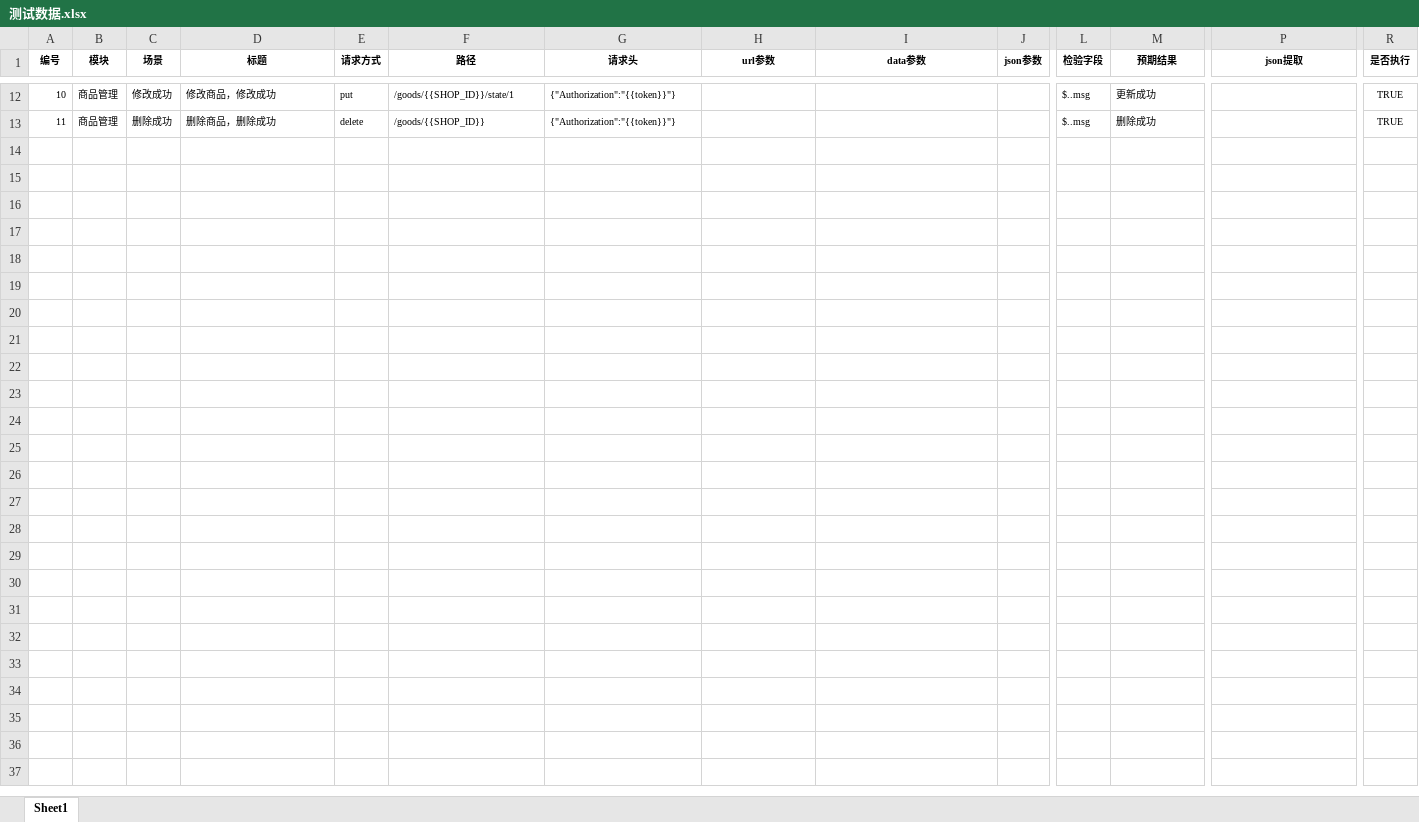
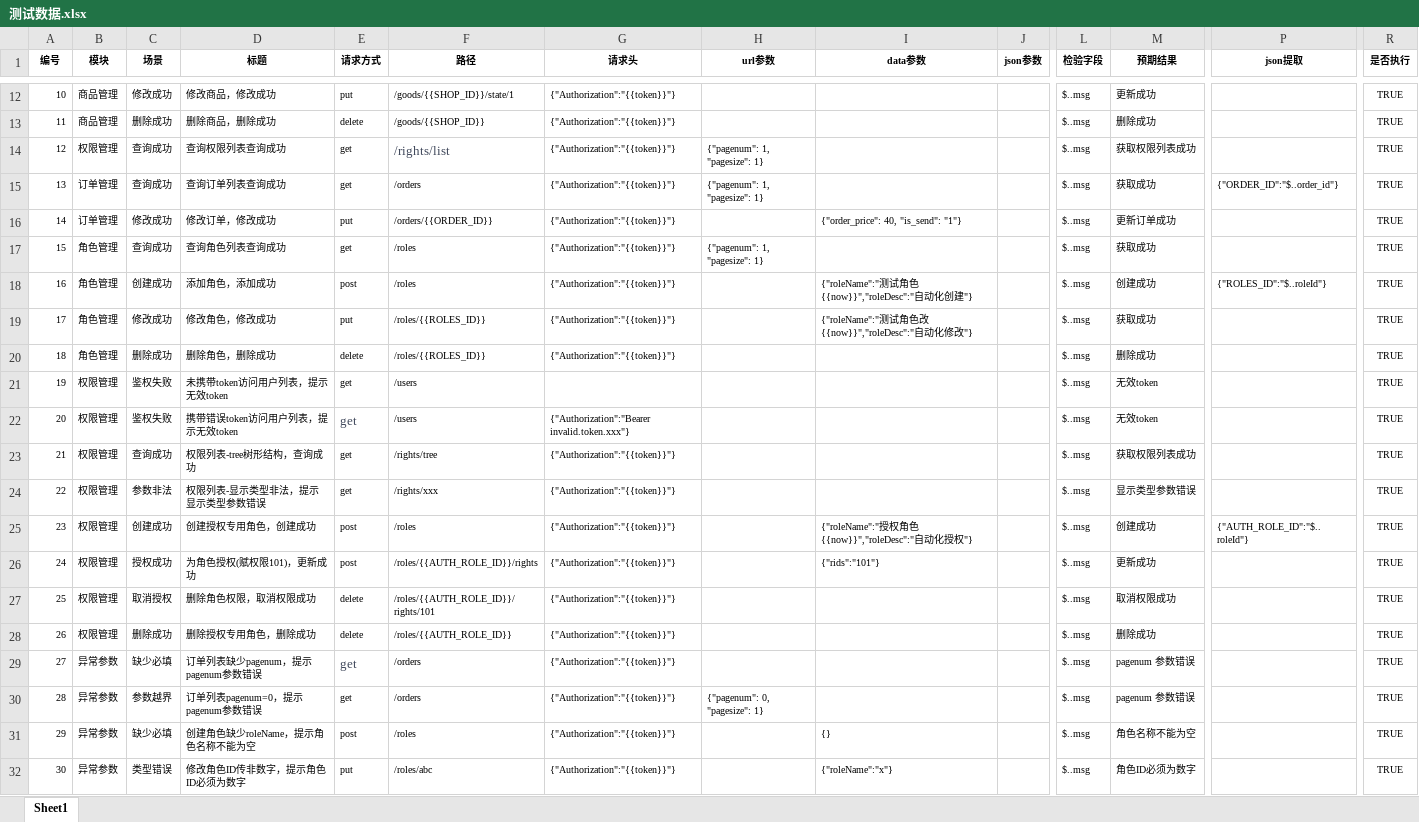
Before and after one commit to hhj1023/git, an Excel workbook: data/测试数据.xlsx, sheet Sheet1, drawn as a sheet; only a part is shown, gaps mark what is left out; values as stored, in another font and other column widths than the file's, no borders; rows hold the shown columns only; the diff covers the shown part only; the diff names each change by its address in the sheet, - before the commit and + after, or states it on an @@ line.

Commit message:
test: 用例扩充至40条，新增权限/异常参数/重复提交三类场景
- 新增权限管理(鉴权失败/type非法/角色赋权与取消)、订单管理、角色管理用例
- 新增异常参数用例：必填缺失、取值越界(pagenum=0)、ID类型错误
- 新增重复提交用例：锁定角色重名未校验缺陷(用例34)、商品唯一索引正确拦截(用例39)、重复删除返回删除失败(用例37)
- 修正此前7条用例的路径/请求体/预期文案(均以服务端源码与实测为准)
- README 同步更新用例清单与运行结论；log/ 与 Excel 锁文件加入 .gitignore

```diff
--- a/data/测试数据.xlsx (sheet Sheet1)
+++ b/data/测试数据.xlsx (sheet Sheet1)
+row 14: 12 | 权限管理 | 查询成功 | 查询权限列表查询成功 | get | /rights/list | {"Authorization":"{{token}}"} | {"pagenum": 1, "pagesize": 1} |  |  | $..msg | 获取权限列表成功 |  | TRUE
+row 15: 13 | 订单管理 | 查询成功 | 查询订单列表查询成功 | get | /orders | {"Authorization":"{{token}}"} | {"pagenum": 1, "pagesize": 1} |  |  | $..msg | 获取成功 | {"ORDER_ID":"$..order_id"} | TRUE
+row 16: 14 | 订单管理 | 修改成功 | 修改订单，修改成功 | put | /orders/{{ORDER_ID}} | {"Authorization":"{{token}}"} |  | {"order_price": 40, "is_send": "1"} |  | $..msg | 更新订单成功 |  | TRUE
+row 17: 15 | 角色管理 | 查询成功 | 查询角色列表查询成功 | get | /roles | {"Authorization":"{{token}}"} | {"pagenum": 1, "pagesize": 1} |  |  | $..msg | 获取成功 |  | TRUE
+row 18: 16 | 角色管理 | 创建成功 | 添加角色，添加成功 | post | /roles | {"Authorization":"{{token}}"} |  | {"roleName":"测试角色{{now}}","roleDesc":"自动化创建"} |  | $..msg | 创建成功 | {"ROLES_ID":"$..roleId"} | TRUE
+row 19: 17 | 角色管理 | 修改成功 | 修改角色，修改成功 | put | /roles/{{ROLES_ID}} | {"Authorization":"{{token}}"} |  | {"roleName":"测试角色改{{now}}","roleDesc":"自动化修改"} |  | $..msg | 获取成功 |  | TRUE
+row 20: 18 | 角色管理 | 删除成功 | 删除角色，删除成功 | delete | /roles/{{ROLES_ID}} | {"Authorization":"{{token}}"} |  |  |  | $..msg | 删除成功 |  | TRUE
+row 21: 19 | 权限管理 | 鉴权失败 | 未携带token访问用户列表，提示无效token | get | /users |  |  |  |  | $..msg | 无效token |  | TRUE
+row 22: 20 | 权限管理 | 鉴权失败 | 携带错误token访问用户列表，提示无效token | get | /users | {"Authorization":"Bearer invalid.token.xxx"} |  |  |  | $..msg | 无效token |  | TRUE
+row 23: 21 | 权限管理 | 查询成功 | 权限列表-tree树形结构，查询成功 | get | /rights/tree | {"Authorization":"{{token}}"} |  |  |  | $..msg | 获取权限列表成功 |  | TRUE
+row 24: 22 | 权限管理 | 参数非法 | 权限列表-显示类型非法，提示显示类型参数错误 | get | /rights/xxx | {"Authorization":"{{token}}"} |  |  |  | $..msg | 显示类型参数错误 |  | TRUE
+row 25: 23 | 权限管理 | 创建成功 | 创建授权专用角色，创建成功 | post | /roles | {"Authorization":"{{token}}"} |  | {"roleName":"授权角色{{now}}","roleDesc":"自动化授权"} |  | $..msg | 创建成功 | {"AUTH_ROLE_ID":"$..roleId"} | TRUE
+row 26: 24 | 权限管理 | 授权成功 | 为角色授权(赋权限101)，更新成功 | post | /roles/{{AUTH_ROLE_ID}}/rights | {"Authorization":"{{token}}"} |  | {"rids":"101"} |  | $..msg | 更新成功 |  | TRUE
+row 27: 25 | 权限管理 | 取消授权 | 删除角色权限，取消权限成功 | delete | /roles/{{AUTH_ROLE_ID}}/rights/101 | {"Authorization":"{{token}}"} |  |  |  | $..msg | 取消权限成功 |  | TRUE
+row 28: 26 | 权限管理 | 删除成功 | 删除授权专用角色，删除成功 | delete | /roles/{{AUTH_ROLE_ID}} | {"Authorization":"{{token}}"} |  |  |  | $..msg | 删除成功 |  | TRUE
+row 29: 27 | 异常参数 | 缺少必填 | 订单列表缺少pagenum，提示pagenum参数错误 | get | /orders | {"Authorization":"{{token}}"} |  |  |  | $..msg | pagenum 参数错误 |  | TRUE
+row 30: 28 | 异常参数 | 参数越界 | 订单列表pagenum=0，提示pagenum参数错误 | get | /orders | {"Authorization":"{{token}}"} | {"pagenum": 0, "pagesize": 1} |  |  | $..msg | pagenum 参数错误 |  | TRUE
+row 31: 29 | 异常参数 | 缺少必填 | 创建角色缺少roleName，提示角色名称不能为空 | post | /roles | {"Authorization":"{{token}}"} |  | {} |  | $..msg | 角色名称不能为空 |  | TRUE
+row 32: 30 | 异常参数 | 类型错误 | 修改角色ID传非数字，提示角色ID必须为数字 | put | /roles/abc | {"Authorization":"{{token}}"} |  | {"roleName":"x"} |  | $..msg | 角色ID必须为数字 |  | TRUE
```
Also changed, not shown: 10 added rows elsewhere in this sheet, 2 other files.
